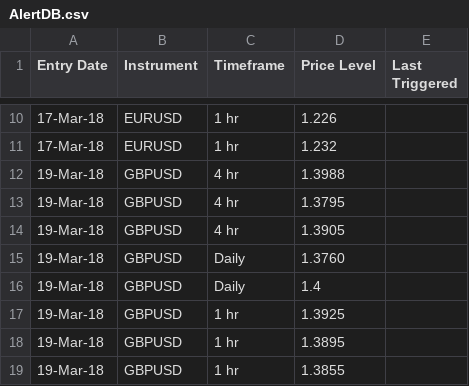
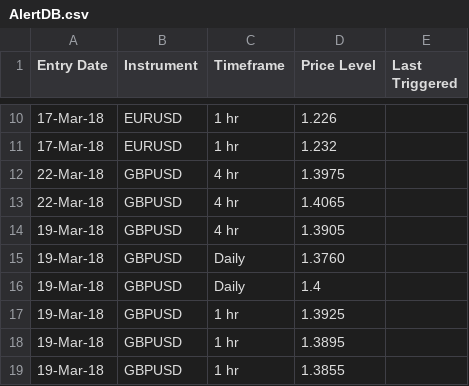
Before and after one commit to galajoanna/AlertSystem, a CSV file: AlertDB.csv, drawn as a sheet; only a part is shown, gaps mark what is left out.

Commit message:
Update AlertDB.csv

```diff
--- a/AlertDB.csv
+++ b/AlertDB.csv
@@ -11,4 +11,4 @@ Entry Date,Instrument,Timeframe,Price Level,Last Triggered
 17-Mar-18,EURUSD,1 hr,1.232,
-19-Mar-18,GBPUSD,4 hr,1.3988,
-19-Mar-18,GBPUSD,4 hr,1.3795,
+22-Mar-18,GBPUSD,4 hr,1.3975,
+22-Mar-18,GBPUSD,4 hr,1.4065,
 19-Mar-18,GBPUSD,4 hr,1.3905,
```
